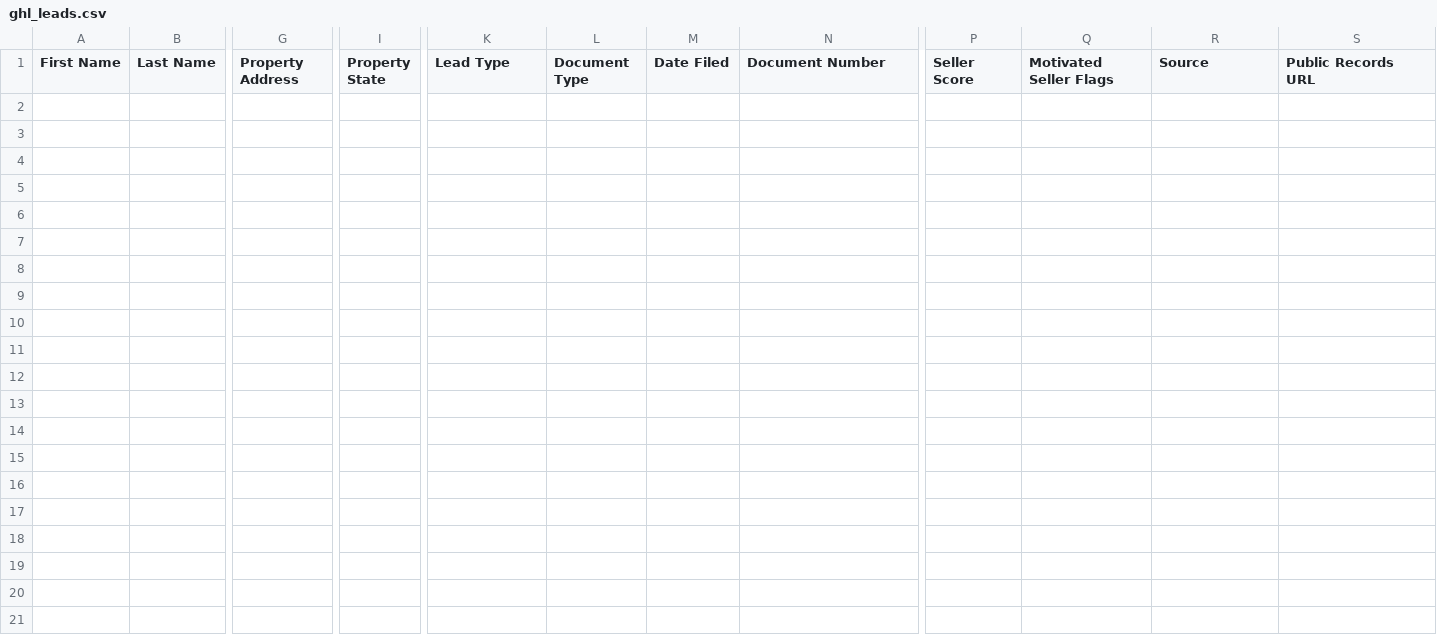
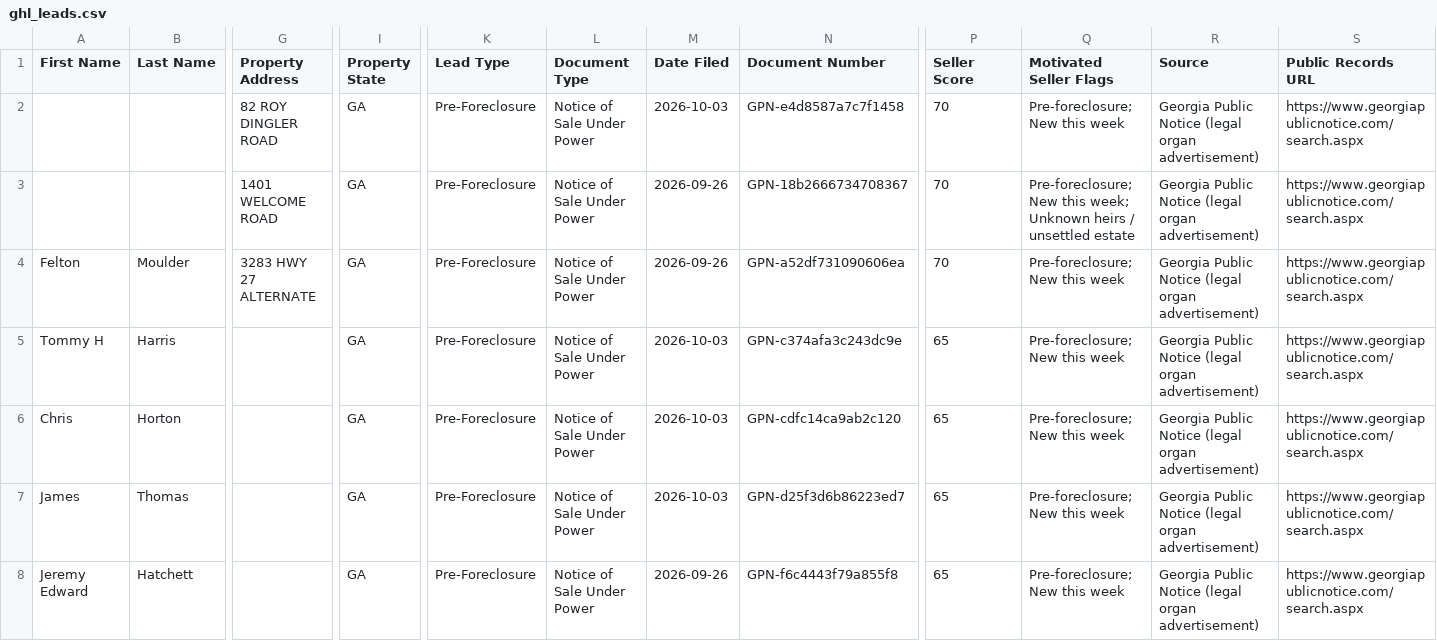
Before and after one commit to terrellkday/Coweta-Leads-Scraper, a CSV file: data/ghl_leads.csv, drawn as a sheet; only a part is shown, gaps mark what is left out; rows hold the shown columns only; the diff names each change by its address in the sheet, - before the commit and + after, or states it on an @@ line.

```diff
--- a/data/ghl_leads.csv
+++ b/data/ghl_leads.csv
+row 2:  |  | 82 ROY DINGLER ROAD | GA | Pre-Foreclosure | Notice of Sale Under Power | 2026-10-03 | GPN-e4d8587a7c7f1458 | 70 | Pre-foreclosure; New this week | Georgia Public Notice (legal organ advertisement) | https://www.georgiapublicnotice.com/search.aspx
+row 3:  |  | 1401 WELCOME ROAD | GA | Pre-Foreclosure | Notice of Sale Under Power | 2026-09-26 | GPN-18b2666734708367 | 70 | Pre-foreclosure; New this week; Unknown heirs / unsettled estate | Georgia Public Notice (legal organ advertisement) | https://www.georgiapublicnotice.com/search.aspx
+row 4: Felton | Moulder | 3283 HWY 27 ALTERNATE | GA | Pre-Foreclosure | Notice of Sale Under Power | 2026-09-26 | GPN-a52df731090606ea | 70 | Pre-foreclosure; New this week | Georgia Public Notice (legal organ advertisement) | https://www.georgiapublicnotice.com/search.aspx
+row 5: Tommy H | Harris |  | GA | Pre-Foreclosure | Notice of Sale Under Power | 2026-10-03 | GPN-c374afa3c243dc9e | 65 | Pre-foreclosure; New this week | Georgia Public Notice (legal organ advertisement) | https://www.georgiapublicnotice.com/search.aspx
+row 6: Chris | Horton |  | GA | Pre-Foreclosure | Notice of Sale Under Power | 2026-10-03 | GPN-cdfc14ca9ab2c120 | 65 | Pre-foreclosure; New this week | Georgia Public Notice (legal organ advertisement) | https://www.georgiapublicnotice.com/search.aspx
+row 7: James | Thomas |  | GA | Pre-Foreclosure | Notice of Sale Under Power | 2026-10-03 | GPN-d25f3d6b86223ed7 | 65 | Pre-foreclosure; New this week | Georgia Public Notice (legal organ advertisement) | https://www.georgiapublicnotice.com/search.aspx
+row 8: Jeremy Edward | Hatchett |  | GA | Pre-Foreclosure | Notice of Sale Under Power | 2026-09-26 | GPN-f6c4443f79a855f8 | 65 | Pre-foreclosure; New this week | Georgia Public Notice (legal organ advertisement) | https://www.georgiapublicnotice.com/search.aspx
```
Also changed, not shown: 7 other files.
